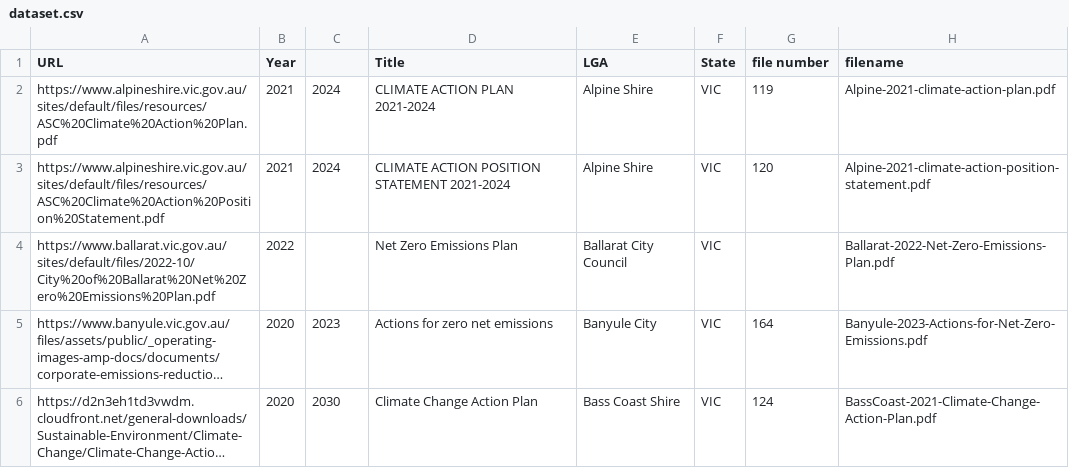
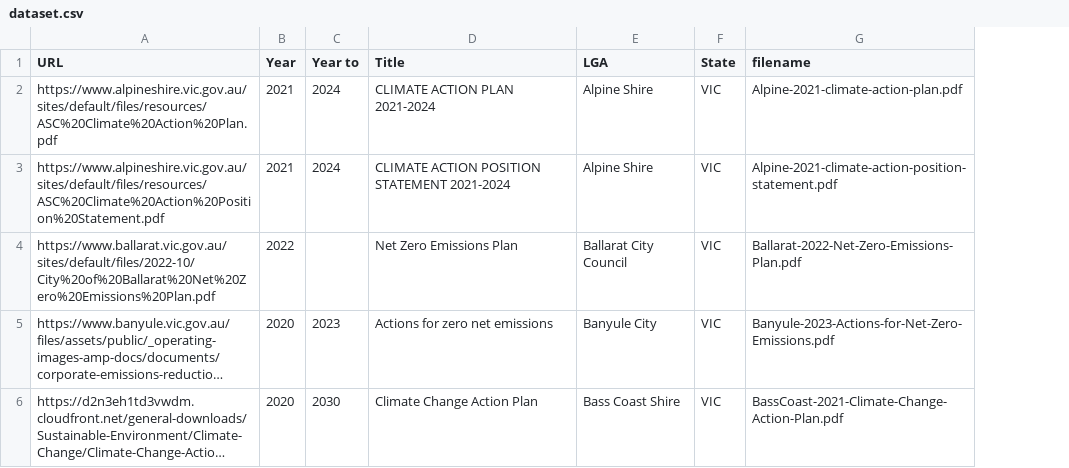
Before and after one commit to xpatiate/nlp-climate-vic-dataset, a CSV file: dataset.csv, drawn as a sheet; only a part is shown; long unchanged cells end in …; removed rows and columns are numbered as before the commit, all else as after; the diff covers the shown part only; the diff names each change by its address in the sheet, - before the commit and + after, or states it on an @@ line.

```diff
--- a/dataset.csv
+++ b/dataset.csv
-column G (file number), rows 2-6: 119 | 120 |  | 164 | 124
-C1: (empty)
+C1: Year to
```
Also changed, not shown: 1 added row, 1 removed row and 5 edited cells elsewhere in this file, 1 other file.
